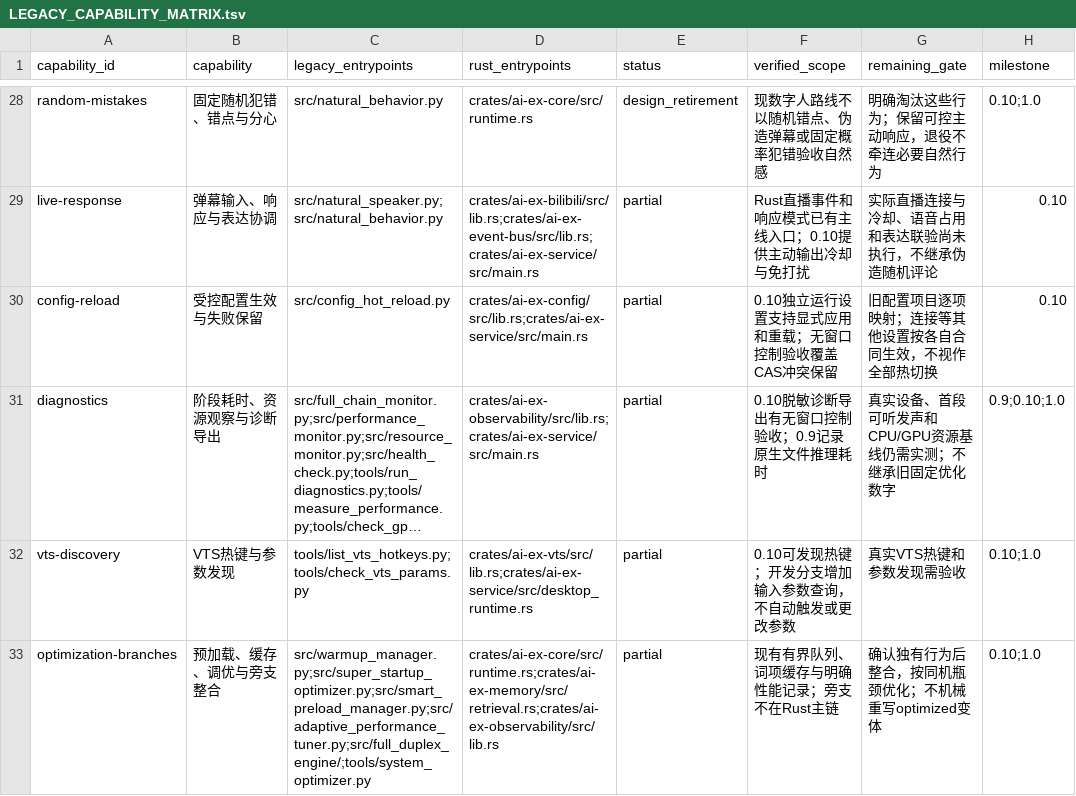
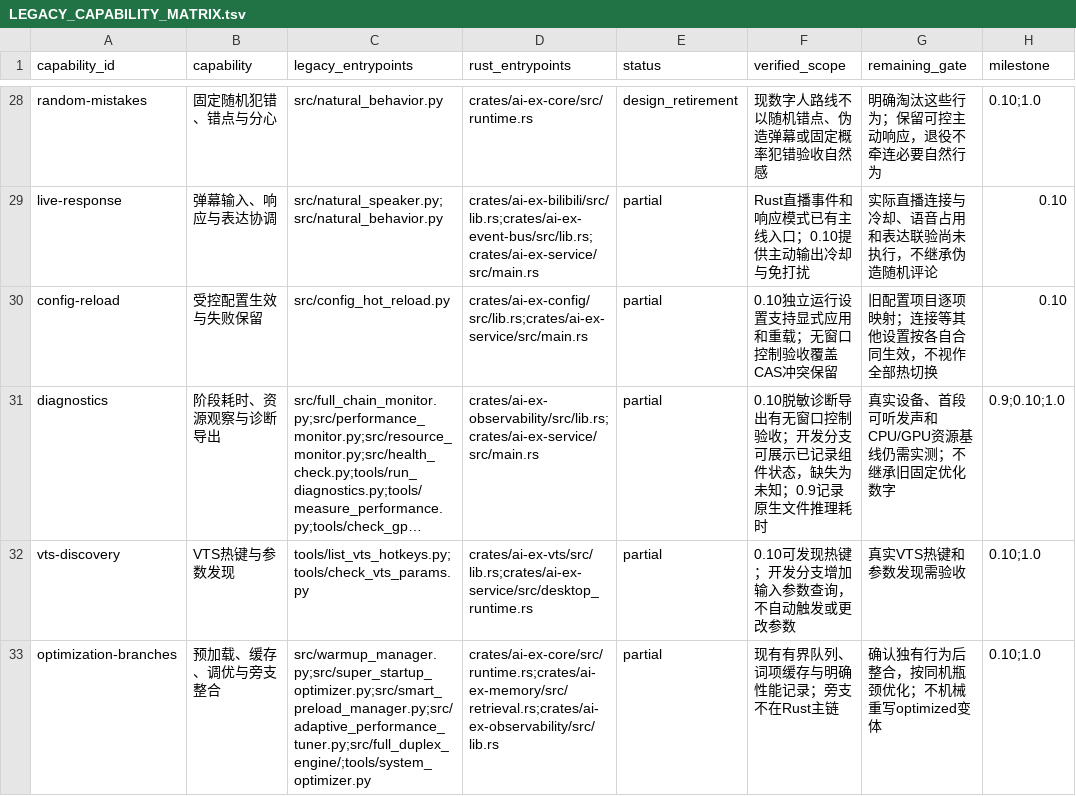
Before and after one commit to QwQBiG/AIex, a TSV file: docs/LEGACY_CAPABILITY_MATRIX.tsv, drawn as a sheet; only a part is shown, gaps mark what is left out; long unchanged cells end in …; the diff covers the shown part only; the diff names each change by its address in the sheet, - before the commit and + after, or states it on an @@ line.

```diff
--- a/docs/LEGACY_CAPABILITY_MATRIX.tsv
+++ b/docs/LEGACY_CAPABILITY_MATRIX.tsv
-F31 (verified_scope): 0.10脱敏诊断导出有无窗口控制验收；0.9记录原生文件推理耗时
+F31 (verified_scope): 0.10脱敏诊断导出有无窗口控制验收；开发分支可展示已记录组件状态，缺失为未知；0.9记录原生文件推理耗时
```
Also changed, not shown: 6 edited cells elsewhere in this file, docs/PYTHON_INVENTORY.tsv, 45 other files.
